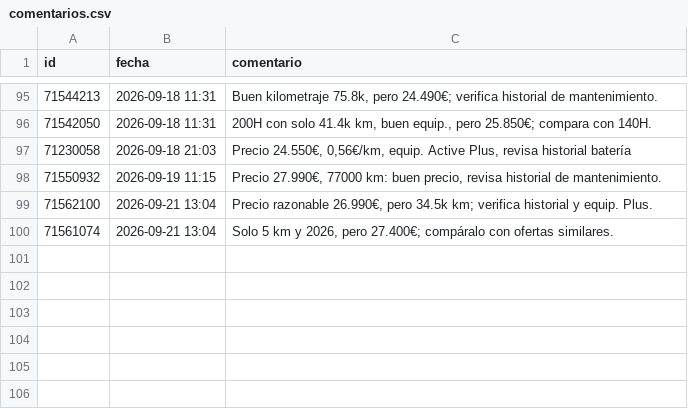
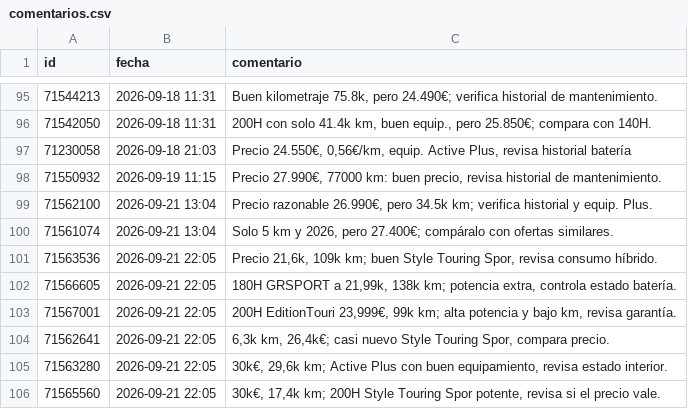
Before and after one commit to Over84sp/coches-corolla, a CSV file: .data/comentarios.csv, drawn as a sheet; only a part is shown, gaps mark what is left out.

```diff
--- a/.data/comentarios.csv
+++ b/.data/comentarios.csv
@@ -100 +100,7 @@ id,fecha,comentario
 71561074,2026-09-21 13:04,"Solo 5 km y 2026, pero 27.400€; compáralo con ofertas similares."
+71563536,2026-09-21 22:05,"Precio 21,6k, 109k km; buen Style Touring Spor, revisa consumo híbrido."
+71566605,2026-09-21 22:05,"180H GRSPORT a 21,99k, 138k km; potencia extra, controla estado batería."
+71567001,2026-09-21 22:05,"200H EditionTouri 23,999€, 99k km; alta potencia y bajo km, revisa garantía."
+71562641,2026-09-21 22:05,"6,3k km, 26,4k€; casi nuevo Style Touring Spor, compara precio."
+71563280,2026-09-21 22:05,"30k€, 29,6k km; Active Plus con buen equipamiento, revisa estado interior."
+71565560,2026-09-21 22:05,"30k€, 17,4k km; 200H Style Touring Spor potente, revisa si el precio vale."
```
Also changed, not shown: .data/anuncios.csv, .data/estado_log.csv, 7 other files.
